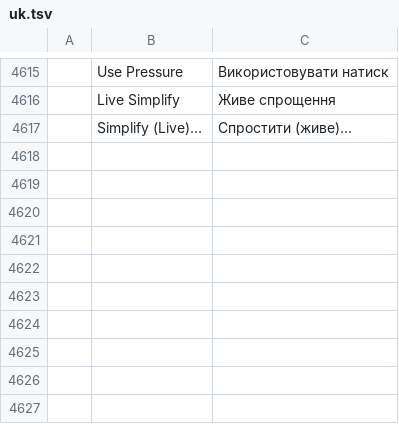
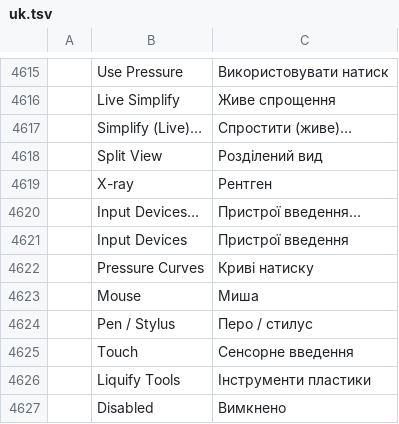
Before and after one commit to redrob-labs/redrob-canvas, a TSV file: crafts/vectorcraft/crates/ui-egui/src/i18n/uk.tsv, drawn as a sheet; only a part is shown, gaps mark what is left out; the diff names each change by its address in the sheet, - before the commit and + after, or states it on an @@ line.

Commit message:
feat(vector): split view, x-ray and input device preferences
View > Split View draws the frame in outline to the right of a draggable
divider and View > X-ray (Alt+6) in a disc around the pointer, both from a
second outline render kept beside the canvas texture. Preferences > Devices
gains Input Devices (mouse, pen and touch each disabled, screen or window) and
per-tool pressure curves (paintbrush, pencil, liquify), applied to canvas input;
Edit > Input Devices opens that page.

```diff
--- a/crafts/vectorcraft/crates/ui-egui/src/i18n/uk.tsv
+++ b/crafts/vectorcraft/crates/ui-egui/src/i18n/uk.tsv
+row 4618:  | Split View | Розділений вид
+row 4619:  | X-ray | Рентген
+row 4620:  | Input Devices… | Пристрої введення…
+row 4621:  | Input Devices | Пристрої введення
+row 4622:  | Pressure Curves | Криві натиску
+row 4623:  | Mouse | Миша
+row 4624:  | Pen / Stylus | Перо / стилус
+row 4625:  | Touch | Сенсорне введення
+row 4626:  | Liquify Tools | Інструменти пластики
+row 4627:  | Disabled | Вимкнено
```
Also changed, not shown: crafts/vectorcraft/crates/ui-egui/src/i18n/es.tsv, crafts/vectorcraft/crates/ui-egui/src/i18n/fr.tsv, 18 other files.
